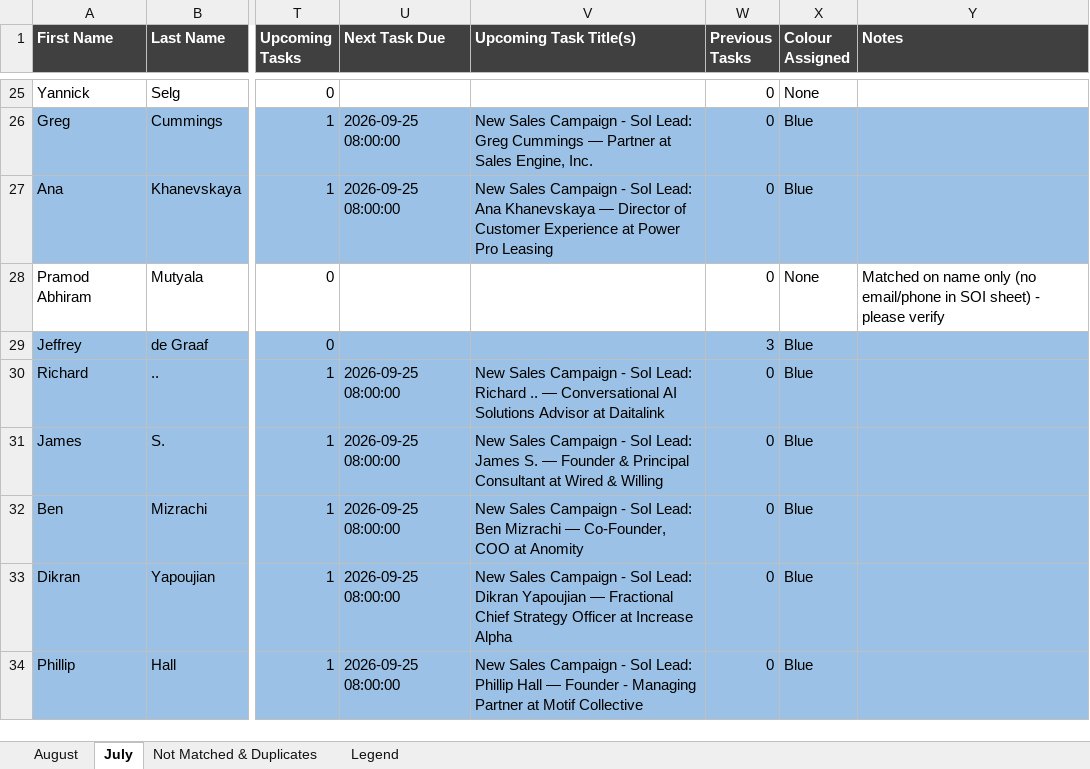
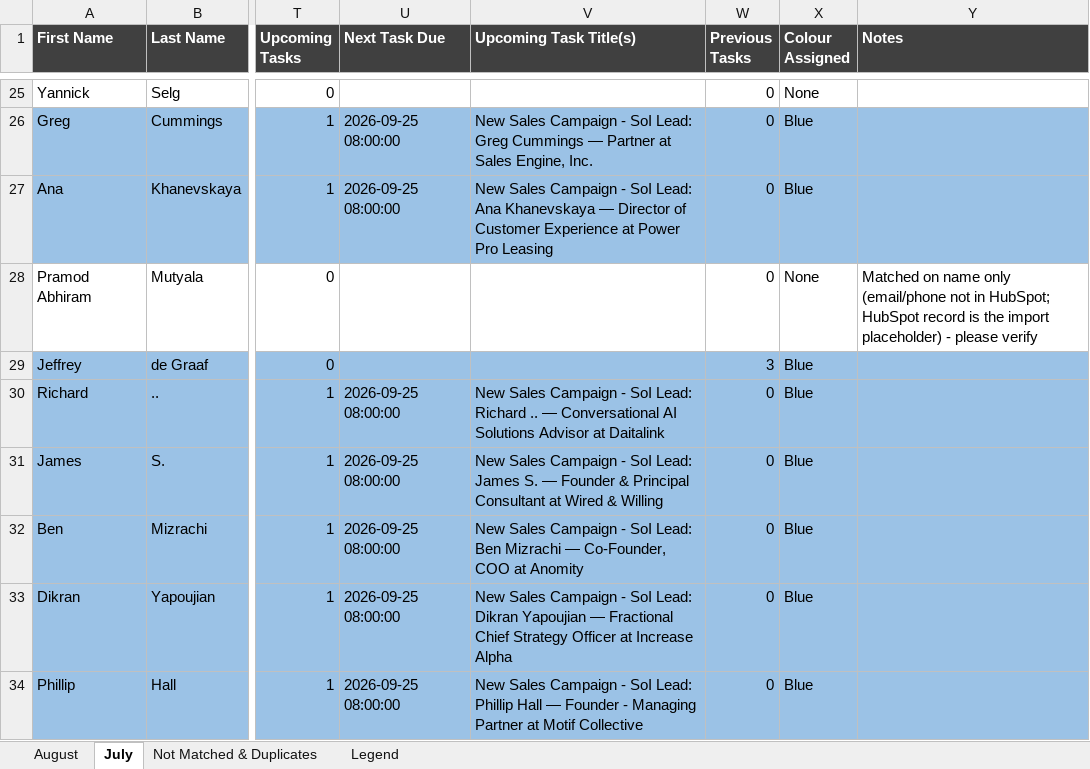
Before and after one commit to SumitGetLevrg/Hubspot, an Excel workbook: SOI_July_August_HubSpot_Colour_Coded.xlsx, sheet July, drawn as a sheet; only a part is shown, gaps mark what is left out; values as stored, in another font and other column widths than the file's, no borders; the diff names each change by its address in the sheet, - before the commit and + after, or states it on an @@ line.

```diff
--- a/SOI_July_August_HubSpot_Colour_Coded.xlsx (sheet July)
+++ b/SOI_July_August_HubSpot_Colour_Coded.xlsx (sheet July)
-Y28 (Notes): …name only (no email/phone in SOI sheet) - please…
+Y28 (Notes): …name only (email/phone not in HubSpot; HubSpot record is the import placeholder) - please…
```
Also changed, not shown: sheet August, sheet Legend, 2 other files.
